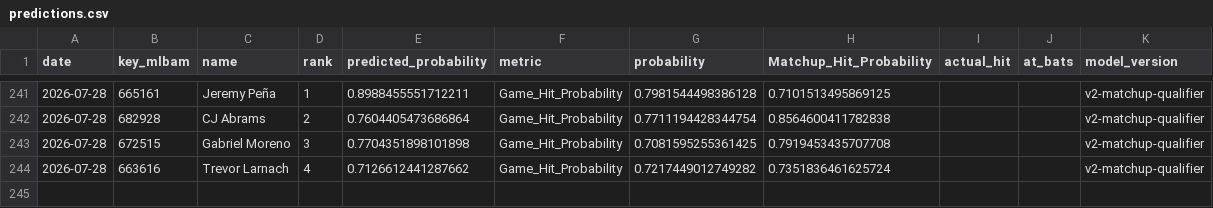
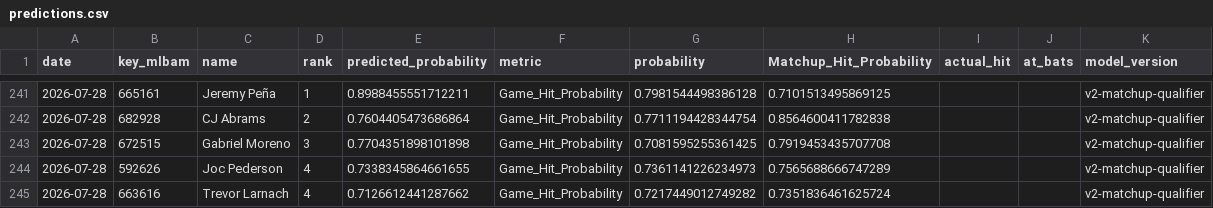
Before and after one commit to JMerchen/mlb_metrics, a CSV file: data/predictions/predictions.csv, drawn as a sheet; only a part is shown, gaps mark what is left out; the diff names each change by its address in the sheet, - before the commit and + after, or states it on an @@ line.

```diff
--- a/data/predictions/predictions.csv
+++ b/data/predictions/predictions.csv
+row 244: 2026-07-28 | 592626 | Joc Pederson | 4 | 0.7338345864661655 | Game_Hit_Probability | 0.7361141226234973 | 0.7565688666747289 |  |  | v2-matchup-qualifier
```
Also changed, not shown: docs/data/dfs_hitters.csv, docs/data/dfs_pitchers.csv, 3 other files.
